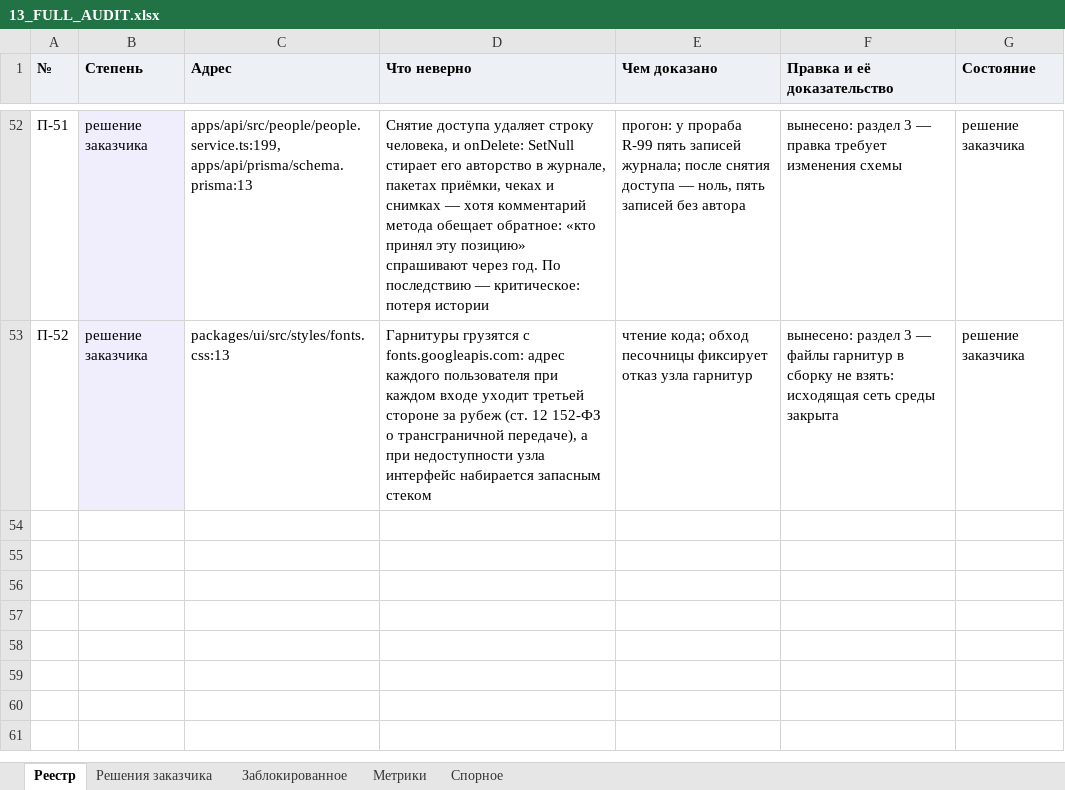
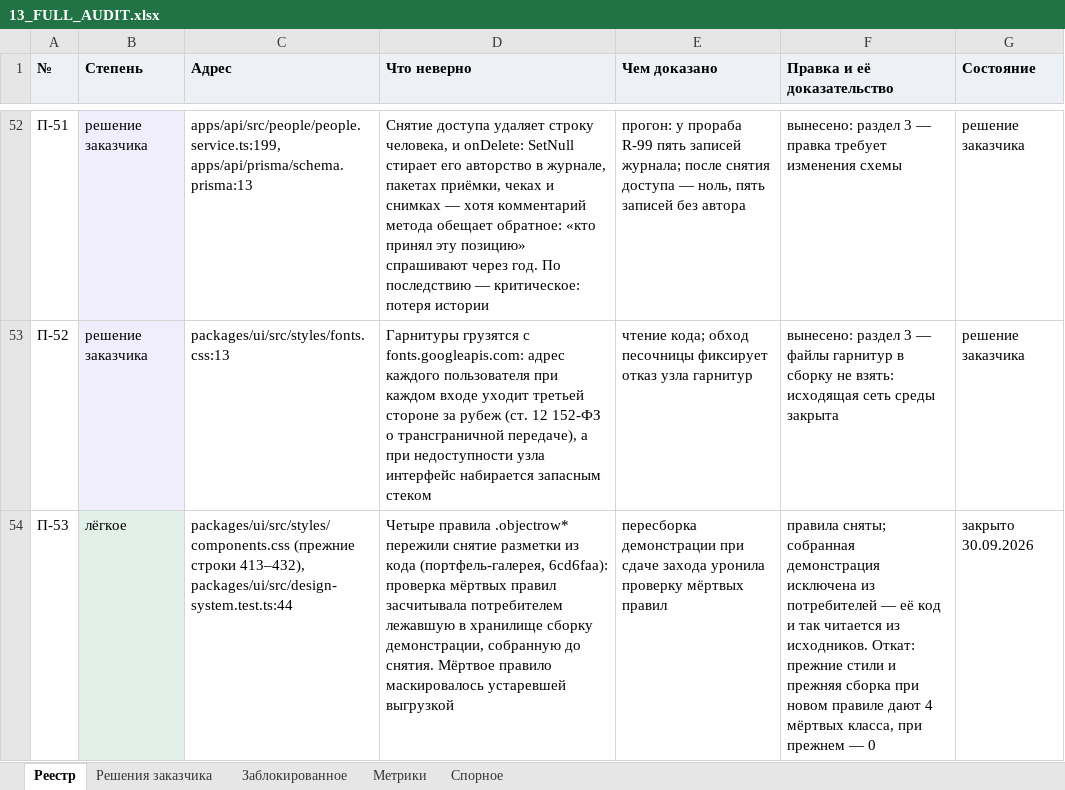
Before and after one commit to klemmerpavel-beep/Acceptance-Facility-Management-System, an Excel workbook: docs/13_FULL_AUDIT.xlsx, sheet Реестр, drawn as a sheet; only a part is shown, gaps mark what is left out; values as stored, in another font and other column widths than the file's, no borders; the diff names each change by its address in the sheet, - before the commit and + after, or states it on an @@ line.

```diff
--- a/docs/13_FULL_AUDIT.xlsx (sheet Реестр)
+++ b/docs/13_FULL_AUDIT.xlsx (sheet Реестр)
+row 54: П-53 | лёгкое | packages/ui/src/styles/components.css (прежние строки 413–432), packages/ui/src/design-system.test.ts:44 | Четыре правила .objectrow* пережили снятие разметки из кода (портфель-галерея, 6cd6faa): проверка мёртвых правил засчитывала потребителем лежавшую в хранилище сборку демонстрации, собранную до снятия. Мёртвое правило маскировалось устаревшей выгрузкой | пересборка демонстрации при сдаче захода уронила проверку мёртвых правил | правила сняты; собранная демонстрация исключена из потребителей — её код и так читается из исходников. Откат: прежние стили и прежняя сборка при новом правиле дают 4 мёртвых класса, при прежнем — 0 | закрыто 30.09.2026
```
Also changed, not shown: sheet Метрики, 11 other files.
